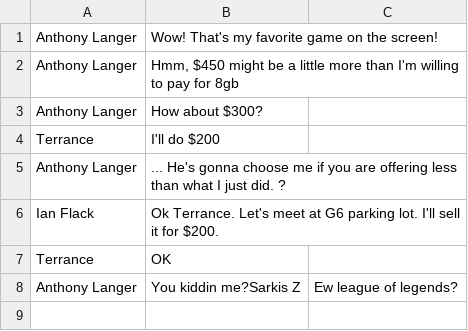
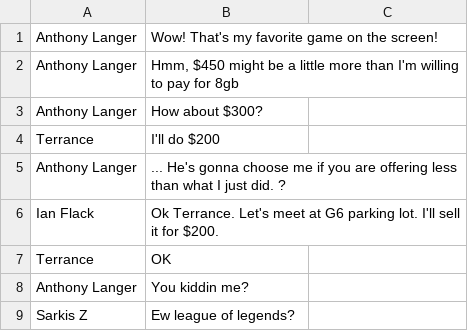
Before and after one commit to the-ALanger/380-Junk-Junction, a CSV file: ItemComments/comments1002.csv, drawn as a sheet.

Commit message:
changes

```diff
--- a/ItemComments/comments1002.csv
+++ b/ItemComments/comments1002.csv
@@ -7,2 +7,3 @@ Ian Flack,Ok Terrance. Let's meet at G6 parking lot. I'll sell it for $200.
 Terrance,OK
-Anthony Langer,You kiddin me?Sarkis Z,Ew league of legends?
+Anthony Langer,You kiddin me?
+Sarkis Z,Ew league of legends?
```
